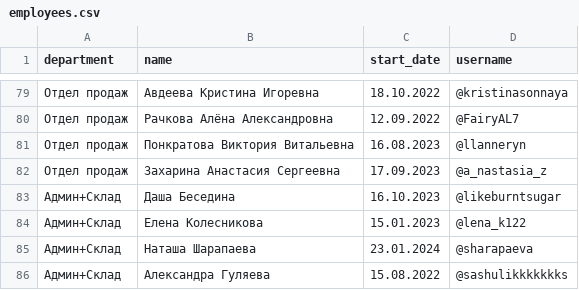
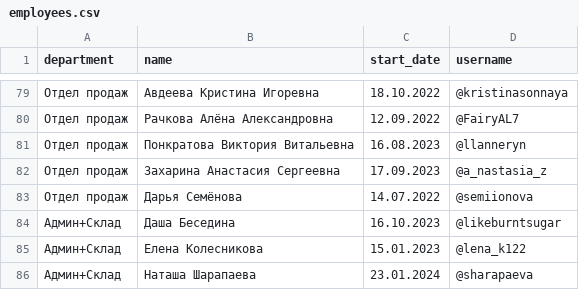
Before and after one commit to antarasdev/also-bot, a CSV file: employees.csv, drawn as a sheet; only a part is shown, gaps mark what is left out; the shorter side is filled out with more unchanged rows; the diff names each change by its address in the sheet, - before the commit and + after, or states it on an @@ line.

Commit message:
fix and add date

```diff
--- a/employees.csv
+++ b/employees.csv
+row 83: Отдел продаж | Дарья Семёнова | 14.07.2022 | @semiionova
```
Also changed, not shown: 3 other files.
